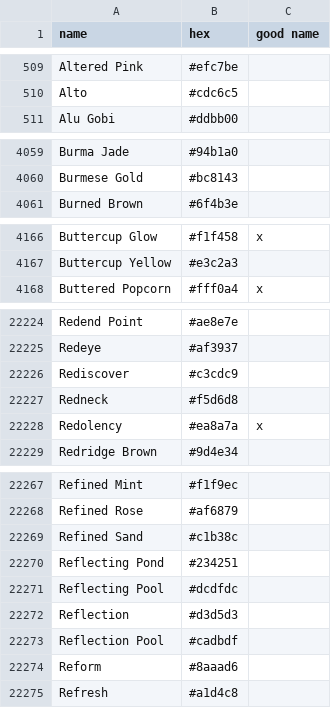
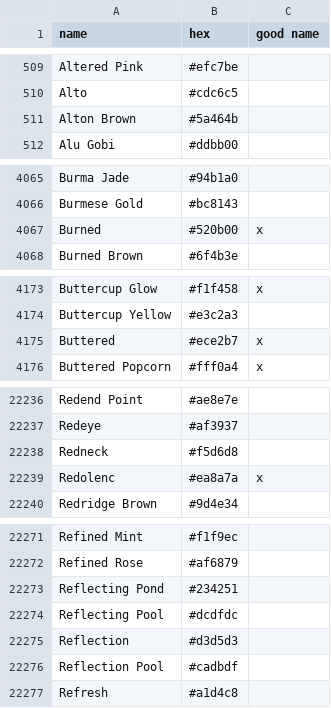
Before and after one commit to LiOS-org/LiOS-Colors, a CSV file: src/colornames.csv, drawn as a sheet; only a part is shown, gaps mark what is left out; the diff covers the shown part only.

Commit message:
feat(colors): add new color entries including Alton Brown, Angelic Pink, and more

```diff
--- a/src/colornames.csv
+++ b/src/colornames.csv
@@ -510,2 +510,3 @@ Altered Pink,#efc7be,
 Alto,#cdc6c5,
+Alton Brown,#5a464b,
 Alu Gobi,#ddbb00,
@@ -4060,2 +4066,3 @@ Burma Jade,#94b1a0,
 Burmese Gold,#bc8143,
+Burned,#520b00,x
 Burned Brown,#6f4b3e,
@@ -4167,2 +4174,3 @@ Buttercup Glow,#f1f458,x
 Buttercup Yellow,#e3c2a3,
+Buttered,#ece2b7,x
 Buttered Popcorn,#fff0a4,x
@@ -22225,5 +22237,4 @@ Redend Point,#ae8e7e,
 Redeye,#af3937,
-Rediscover,#c3cdc9,
 Redneck,#f5d6d8,
-Redolency,#ea8a7a,x
+Redolenc,#ea8a7a,x
 Redridge Brown,#9d4e34,
@@ -22268,3 +22272,2 @@ Refined Mint,#f1f9ec,
 Refined Rose,#af6879,
-Refined Sand,#c1b38c,
 Reflecting Pond,#234251,
@@ -22273,3 +22276,2 @@ Reflection,#d3d5d3,
 Reflection Pool,#cadbdf,
-Reform,#8aaad6,
 Refresh,#a1d4c8,
```
Also changed, not shown: 14 added rows and 15 removed rows elsewhere in this file.
